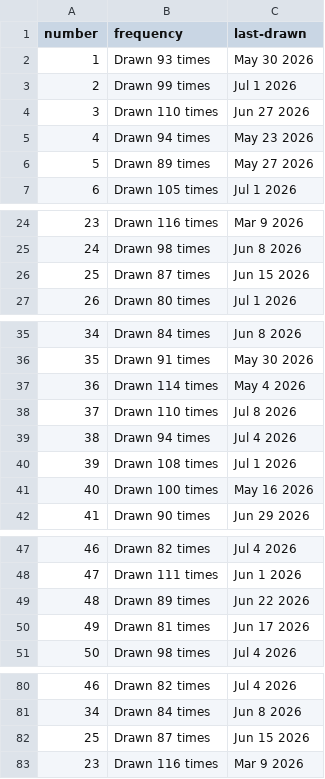
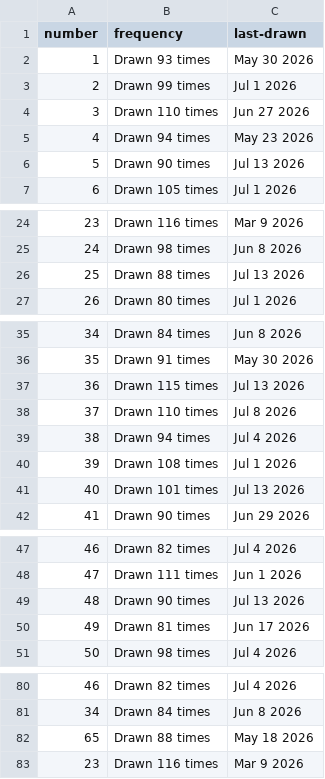
Before and after one commit to kv-hearst/powerball, a CSV file: data/main_ball_active.csv, drawn as a sheet; only a part is shown, gaps mark what is left out.

```diff
--- a/data/main_ball_active.csv
+++ b/data/main_ball_active.csv
@@ -5,3 +5,3 @@ number,frequency,last-drawn
 4,Drawn 94 times,May 23 2026
-5,Drawn 89 times,May 27 2026
+5,Drawn 90 times,Jul 13 2026
 6,Drawn 105 times,Jul 1 2026
@@ -25,3 +25,3 @@ number,frequency,last-drawn
 24,Drawn 98 times,Jun 8 2026
-25,Drawn 87 times,Jun 15 2026
+25,Drawn 88 times,Jul 13 2026
 26,Drawn 80 times,Jul 1 2026
@@ -36,3 +36,3 @@ number,frequency,last-drawn
 35,Drawn 91 times,May 30 2026
-36,Drawn 114 times,May 4 2026
+36,Drawn 115 times,Jul 13 2026
 37,Drawn 110 times,Jul 8 2026
@@ -40,3 +40,3 @@ number,frequency,last-drawn
 39,Drawn 108 times,Jul 1 2026
-40,Drawn 100 times,May 16 2026
+40,Drawn 101 times,Jul 13 2026
 41,Drawn 90 times,Jun 29 2026
@@ -48,3 +48,3 @@ number,frequency,last-drawn
 47,Drawn 111 times,Jun 1 2026
-48,Drawn 89 times,Jun 22 2026
+48,Drawn 90 times,Jul 13 2026
 49,Drawn 81 times,Jun 17 2026
@@ -81,3 +81,3 @@ number,frequency,last-drawn
 34,Drawn 84 times,Jun 8 2026
-25,Drawn 87 times,Jun 15 2026
+65,Drawn 88 times,May 18 2026
 23,Drawn 116 times,Mar 9 2026
```
Also changed, not shown: data/main_ball.csv, data/main_ball_cleaned.csv, 4 other files.
